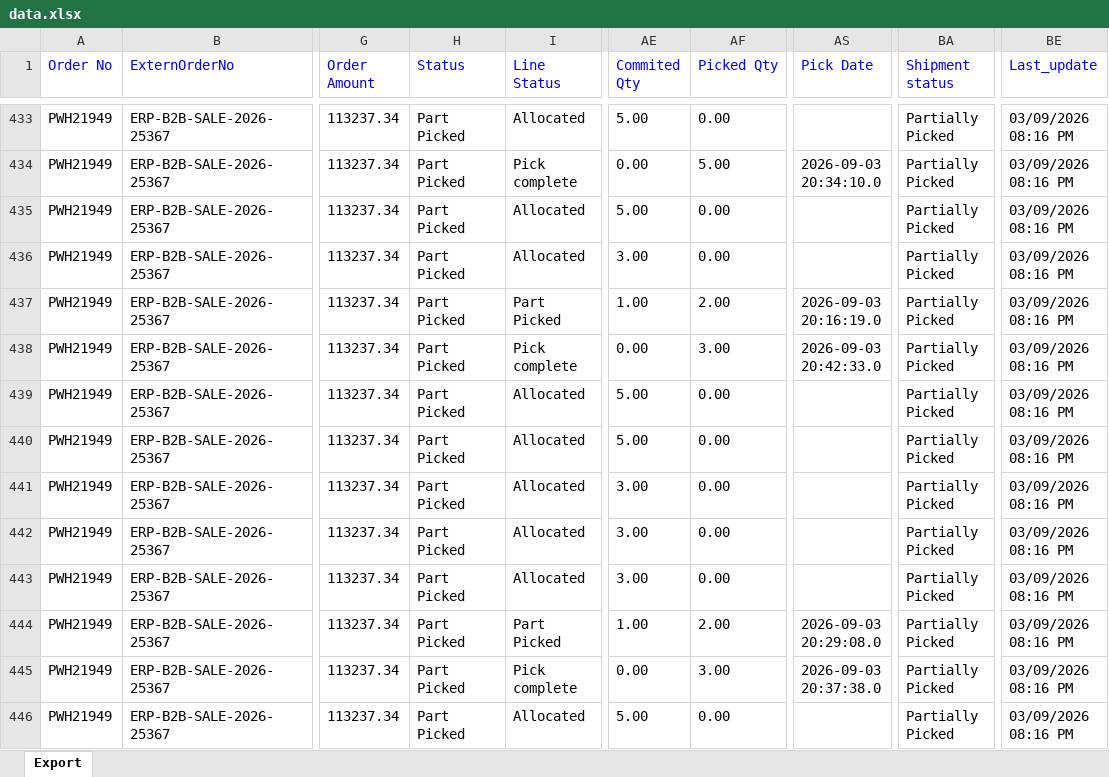
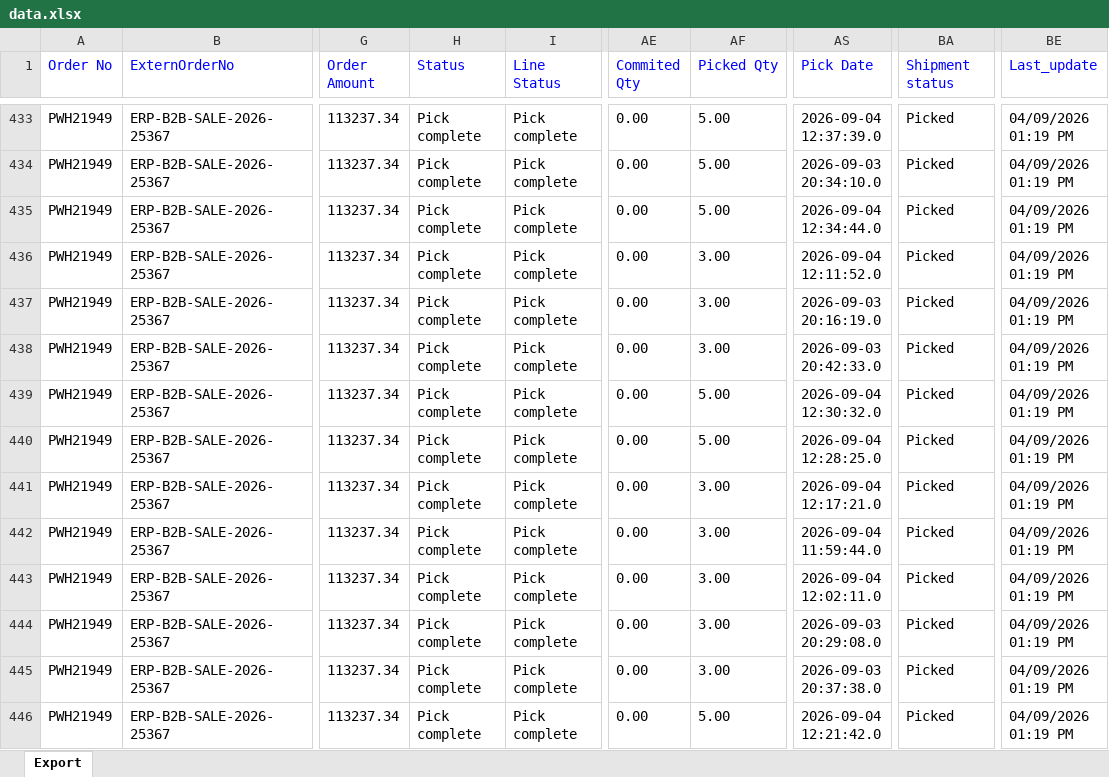
Before and after one commit to Kamal2-Pal/PW-Master-Dashboard-V2, an Excel workbook: data.xlsx, sheet Export, drawn as a sheet; only a part is shown, gaps mark what is left out; values as stored, in another font and other column widths than the file's, no borders; the diff covers the shown part only; the diff names each change by its address in the sheet, - before the commit and + after, or states it on an @@ line.

```diff
--- a/data.xlsx (sheet Export)
+++ b/data.xlsx (sheet Export)
-H433:H446 (Status): Part Picked
+H433:H446 (Status): Pick complete
-I433 (Line Status): Allocated
+I433 (Line Status): Pick complete
-AE433 (Commited Qty): 5.00
+AE433 (Commited Qty): 0.00
-AF433 (Picked Qty): 0.00
+AF433 (Picked Qty): 5.00
-AS433 (Pick Date): (empty)
+AS433 (Pick Date): 2026-09-04 12:37:39.0
-BA433:BA446 (Shipment status): Partially Picked
+BA433:BA446 (Shipment status): Picked
-BE433:BE446 (Last_update): 03/09/2026 08:16 PM
+BE433:BE446 (Last_update): 04/09/2026 01:19 PM
-I435:I436 (Line Status): Allocated
+I435:I436 (Line Status): Pick complete
-AE435 (Commited Qty): 5.00
+AE435 (Commited Qty): 0.00
-AF435 (Picked Qty): 0.00
+AF435 (Picked Qty): 5.00
-AS435 (Pick Date): (empty)
+AS435 (Pick Date): 2026-09-04 12:34:44.0
-AE436 (Commited Qty): 3.00
+AE436 (Commited Qty): 0.00
-AF436 (Picked Qty): 0.00
+AF436 (Picked Qty): 3.00
-AS436 (Pick Date): (empty)
+AS436 (Pick Date): 2026-09-04 12:11:52.0
-I437 (Line Status): Part Picked
+I437 (Line Status): Pick complete
-AE437 (Commited Qty): 1.00
+AE437 (Commited Qty): 0.00
-AF437 (Picked Qty): 2.00
+AF437 (Picked Qty): 3.00
-I439:I443 (Line Status): Allocated
+I439:I443 (Line Status): Pick complete
-AE439:AE440 (Commited Qty): 5.00
+AE439:AE440 (Commited Qty): 0.00
-AF439:AF440 (Picked Qty): 0.00
+AF439:AF440 (Picked Qty): 5.00
-AS439 (Pick Date): (empty)
+AS439 (Pick Date): 2026-09-04 12:30:32.0
-AS440 (Pick Date): (empty)
+AS440 (Pick Date): 2026-09-04 12:28:25.0
-AE441:AE443 (Commited Qty): 3.00
+AE441:AE443 (Commited Qty): 0.00
-AF441:AF443 (Picked Qty): 0.00
+AF441:AF443 (Picked Qty): 3.00
-AS441 (Pick Date): (empty)
+AS441 (Pick Date): 2026-09-04 12:17:21.0
-AS442 (Pick Date): (empty)
+AS442 (Pick Date): 2026-09-04 11:59:44.0
-AS443 (Pick Date): (empty)
+AS443 (Pick Date): 2026-09-04 12:02:11.0
-I444 (Line Status): Part Picked
+I444 (Line Status): Pick complete
-AE444 (Commited Qty): 1.00
+AE444 (Commited Qty): 0.00
-AF444 (Picked Qty): 2.00
+AF444 (Picked Qty): 3.00
-I446 (Line Status): Allocated
+I446 (Line Status): Pick complete
-AE446 (Commited Qty): 5.00
+AE446 (Commited Qty): 0.00
-AF446 (Picked Qty): 0.00
+AF446 (Picked Qty): 5.00
-AS446 (Pick Date): (empty)
+AS446 (Pick Date): 2026-09-04 12:21:42.0
```
Also changed, not shown: 1403 edited cells elsewhere in this sheet, 1 other file.
